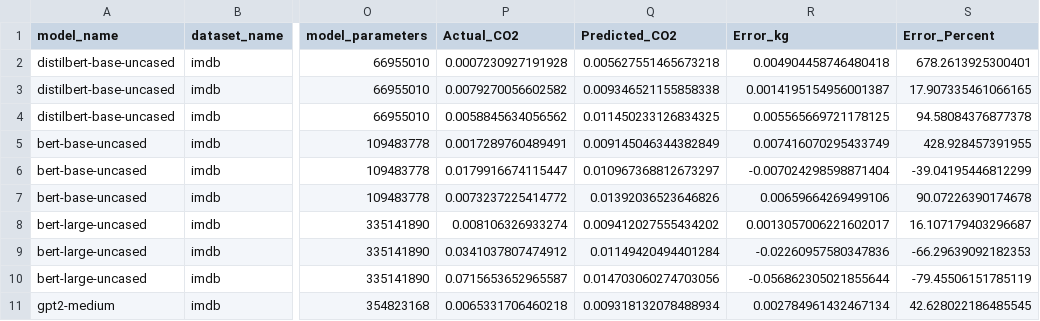
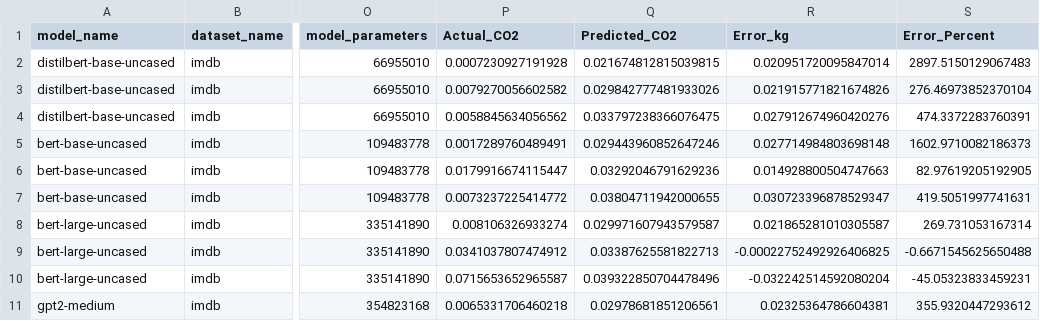
Before and after one commit to AparnaRani/EcoBert_Predictor_Plus, a CSV file: data/validation/comparison_results.csv, drawn as a sheet; only a part is shown, gaps mark what is left out; the diff covers the shown part only; the diff names each change by its address in the sheet, - before the commit and + after, or states it on an @@ line.

```diff
--- a/data/validation/comparison_results.csv
+++ b/data/validation/comparison_results.csv
-Q2 (Predicted_CO2): 0.005627551465673218
+Q2 (Predicted_CO2): 0.021674812815039815
-R2 (Error_kg): 0.004904458746480418
+R2 (Error_kg): 0.020951720095847014
-S2 (Error_Percent): 678.2613925300401
+S2 (Error_Percent): 2897.5150129067483
-Q3 (Predicted_CO2): 0.009346521155858338
+Q3 (Predicted_CO2): 0.029842777481933026
-R3 (Error_kg): 0.0014195154956001387
+R3 (Error_kg): 0.021915771821674826
-S3 (Error_Percent): 17.907335461066165
+S3 (Error_Percent): 276.46973852370104
-Q4 (Predicted_CO2): 0.011450233126834325
+Q4 (Predicted_CO2): 0.033797238366076475
-R4 (Error_kg): 0.005565669721178125
+R4 (Error_kg): 0.027912674960420276
-S4 (Error_Percent): 94.58084376877378
+S4 (Error_Percent): 474.3372283760391
-Q5 (Predicted_CO2): 0.009145046344382849
+Q5 (Predicted_CO2): 0.029443960852647246
-R5 (Error_kg): 0.007416070295433749
+R5 (Error_kg): 0.027714984803698148
-S5 (Error_Percent): 428.928457391955
+S5 (Error_Percent): 1602.9710082186373
-Q6 (Predicted_CO2): 0.010967368812673297
+Q6 (Predicted_CO2): 0.03292046791629236
-R6 (Error_kg): -0.007024298598871404
+R6 (Error_kg): 0.014928800504747663
-S6 (Error_Percent): -39.04195446812299
+S6 (Error_Percent): 82.97619205192905
-Q7 (Predicted_CO2): 0.01392036523646826
+Q7 (Predicted_CO2): 0.03804711942000655
-R7 (Error_kg): 0.00659664269499106
+R7 (Error_kg): 0.030723396878529347
-S7 (Error_Percent): 90.07226390174678
+S7 (Error_Percent): 419.5051997741631
-Q8 (Predicted_CO2): 0.009412027555434202
+Q8 (Predicted_CO2): 0.029971607943579587
-R8 (Error_kg): 0.0013057006221602017
+R8 (Error_kg): 0.021865281010305587
-S8 (Error_Percent): 16.107179403296687
+S8 (Error_Percent): 269.731053167314
-Q9 (Predicted_CO2): 0.01149420494401284
+Q9 (Predicted_CO2): 0.03387625581822713
-R9 (Error_kg): -0.02260957580347836
+R9 (Error_kg): -0.00022752492926406825
-S9 (Error_Percent): -66.29639092182353
+S9 (Error_Percent): -0.6671545625650488
-Q10 (Predicted_CO2): 0.014703060274703056
+Q10 (Predicted_CO2): 0.039322850704478496
-R10 (Error_kg): -0.056862305021855644
+R10 (Error_kg): -0.032242514592080204
-S10 (Error_Percent): -79.45506151785119
+S10 (Error_Percent): -45.05323833459231
-Q11 (Predicted_CO2): 0.009318132078488934
+Q11 (Predicted_CO2): 0.02978681851206561
-R11 (Error_kg): 0.002784961432467134
+R11 (Error_kg): 0.02325364786604381
-S11 (Error_Percent): 42.628022186485545
+S11 (Error_Percent): 355.9320447293612
```
Also changed, not shown: 21 edited cells elsewhere in this file, 1 other file.
